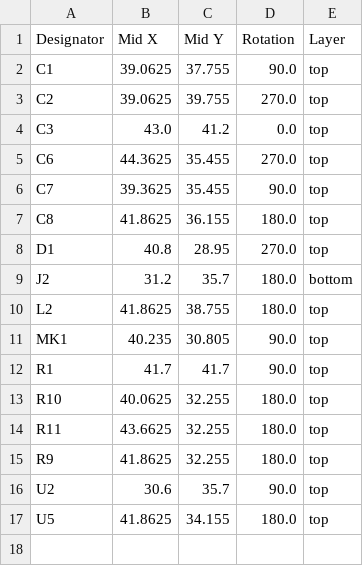
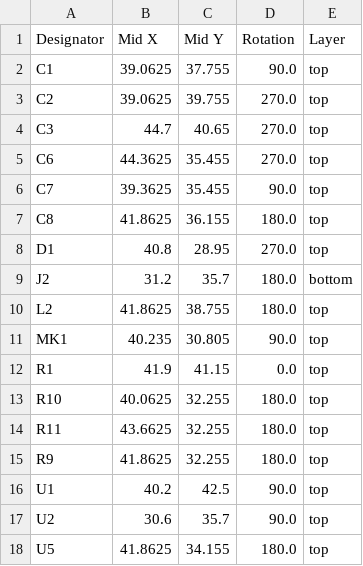
Before and after one commit to revk/ESP32-Generic, a CSV file: PCB/USBA/production/positions.csv, drawn as a sheet.

```diff
--- a/PCB/USBA/production/positions.csv
+++ b/PCB/USBA/production/positions.csv
@@ -3,3 +3,3 @@ C1,39.0625,37.755,90.0,top
 C2,39.0625,39.755,270.0,top
-C3,43.0,41.2,0.0,top
+C3,44.7,40.65,270.0,top
 C6,44.3625,35.455,270.0,top
@@ -11,3 +11,3 @@ L2,41.8625,38.755,180.0,top
 MK1,40.235,30.805,90.0,top
-R1,41.7,41.7,90.0,top
+R1,41.9,41.15,0.0,top
 R10,40.0625,32.255,180.0,top
@@ -15,2 +15,3 @@ R11,43.6625,32.255,180.0,top
 R9,41.8625,32.255,180.0,top
+U1,40.2,42.5,90.0,top
 U2,30.6,35.7,90.0,top
```
Also changed, not shown: PCB/USBA/production/bom.csv, 6 other files.
